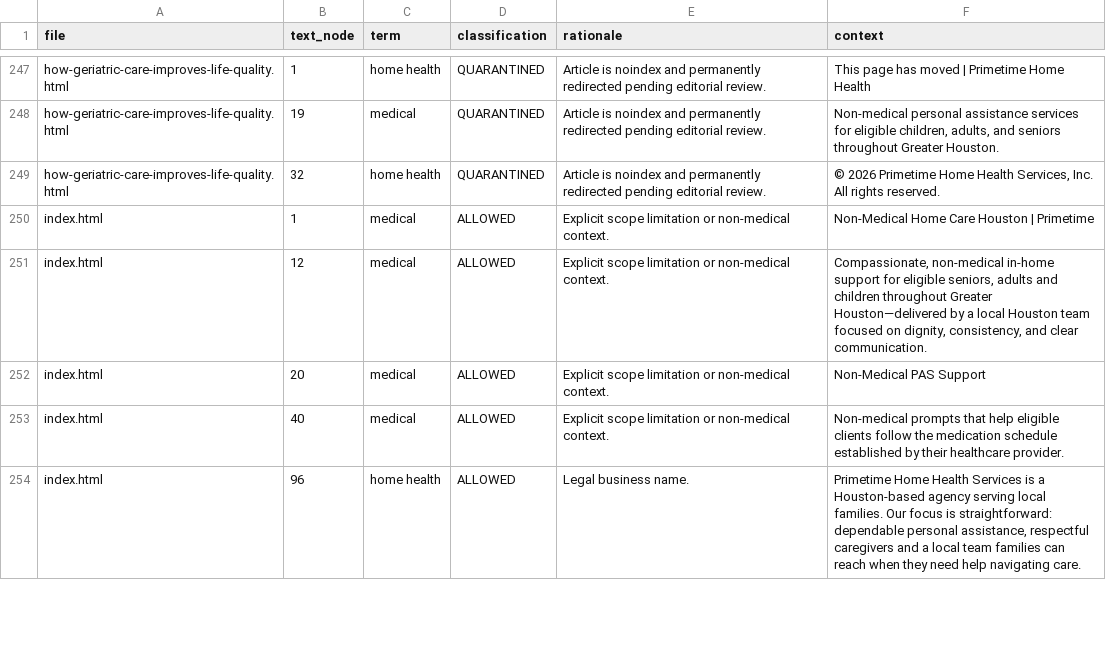
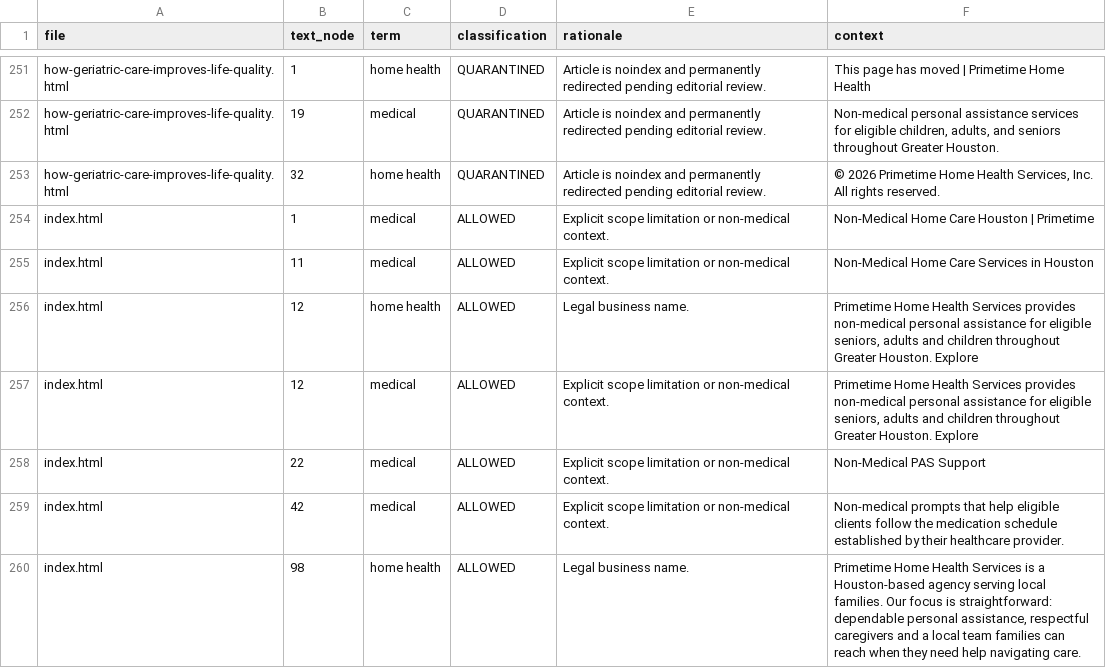
Before and after one commit to jnwokorie1957/pthhs, a CSV file: PTHHS_SENSITIVE_TERM_REGISTER.csv, drawn as a sheet; only a part is shown, gaps mark what is left out; the diff covers the shown part only.

Commit message:
Clarify Houston home care and personal care content [skip ci]

```diff
--- a/PTHHS_SENSITIVE_TERM_REGISTER.csv
+++ b/PTHHS_SENSITIVE_TERM_REGISTER.csv
@@ -250,5 +254,7 @@ how-geriatric-care-improves-life-quality.html,32,home health,QUARANTINED,Article
 index.html,1,medical,ALLOWED,Explicit scope limitation or non-medical context.,Non-Medical Home Care Houston | Primetime
-index.html,12,medical,ALLOWED,Explicit scope limitation or non-medical context.,"Compassionate, non-medical in-home support for eligible seniors, adults and children throughout Greater Houston—delivered by a local Houston team focused on dignity, consistency, and clear communication."
-index.html,20,medical,ALLOWED,Explicit scope limitation or non-medical context.,Non-Medical PAS Support
-index.html,40,medical,ALLOWED,Explicit scope limitation or non-medical context.,Non-medical prompts that help eligible clients follow the medication schedule established by their healthcare provider.
-index.html,96,home health,ALLOWED,Legal business name.,"Primetime Home Health Services is a Houston-based agency serving local families. Our focus is straightforward: dependable personal assistance, respectful caregivers and a local team families can reach when they need help navigating care."
+index.html,11,medical,ALLOWED,Explicit scope limitation or non-medical context.,Non-Medical Home Care Services in Houston
+index.html,12,home health,ALLOWED,Legal business name.,"Primetime Home Health Services provides non-medical personal assistance for eligible seniors, adults and children throughout Greater Houston. Explore"
+index.html,12,medical,ALLOWED,Explicit scope limitation or non-medical context.,"Primetime Home Health Services provides non-medical personal assistance for eligible seniors, adults and children throughout Greater Houston. Explore"
+index.html,22,medical,ALLOWED,Explicit scope limitation or non-medical context.,Non-Medical PAS Support
+index.html,42,medical,ALLOWED,Explicit scope limitation or non-medical context.,Non-medical prompts that help eligible clients follow the medication schedule established by their healthcare provider.
+index.html,98,home health,ALLOWED,Legal business name.,"Primetime Home Health Services is a Houston-based agency serving local families. Our focus is straightforward: dependable personal assistance, respectful caregivers and a local team families can reach when they need help navigating care."
```
Also changed, not shown: 4 added rows and 17 edited cells elsewhere in this file, 7 other files.
